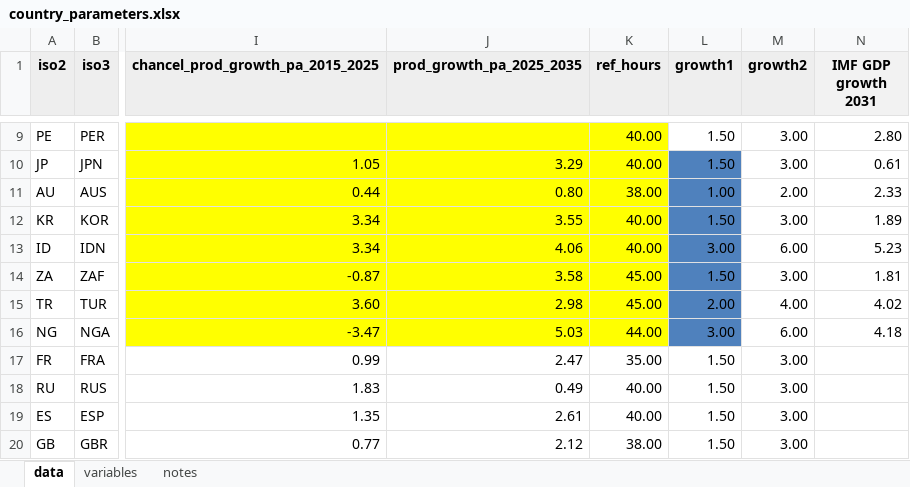
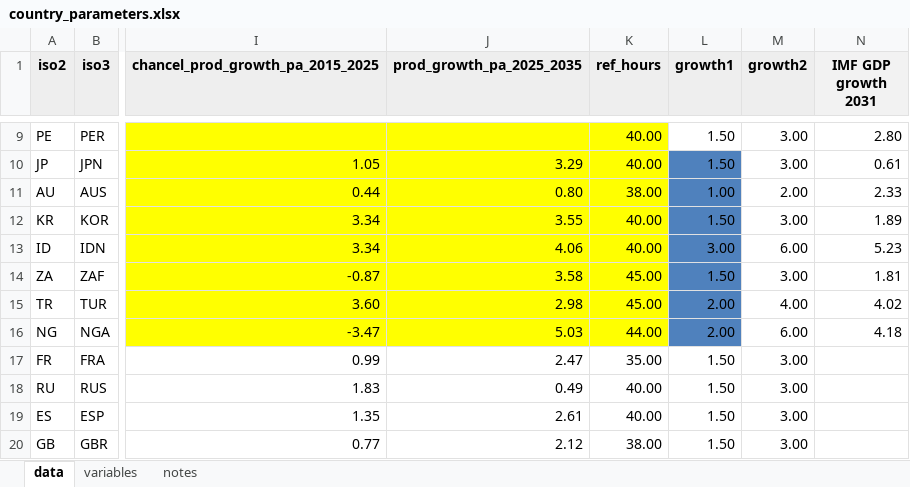
Before and after one commit to bixiou/global_justice, an Excel workbook: data/country_parameters.xlsx, sheet data, drawn as a sheet; only a part is shown, gaps mark what is left out; values as stored, in another font and other column widths than the file's, no borders; the diff names each change by its address in the sheet, - before the commit and + after, or states it on an @@ line.

Commit message:
detail

```diff
--- a/data/country_parameters.xlsx (sheet data)
+++ b/data/country_parameters.xlsx (sheet data)
-L16 (growth1): 3.00
+L16 (growth1): 2.00
```
